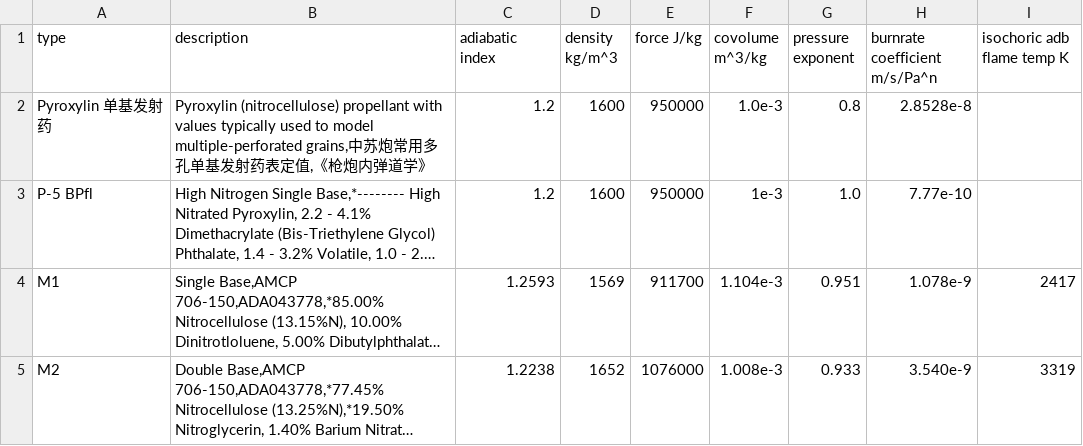
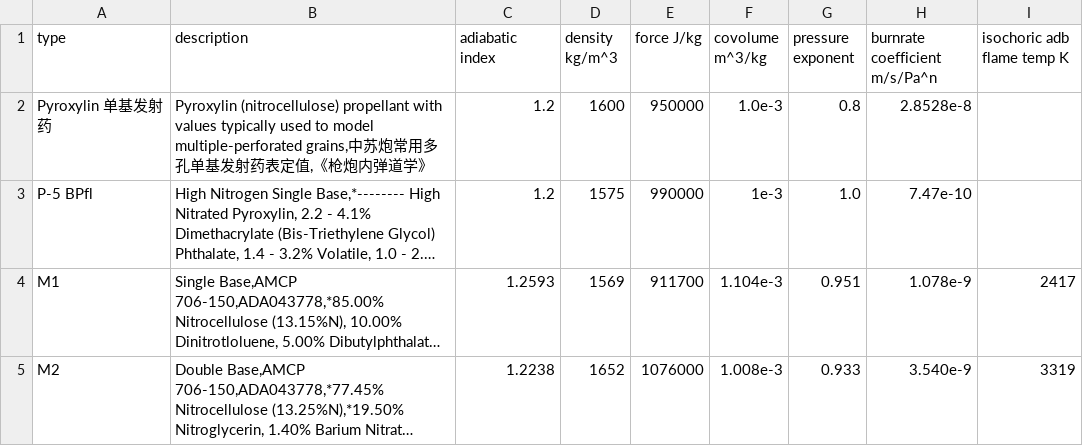
Before and after one commit to Prethea-Phoenixia/Phoenix-s-Interior-Ballistic-Solver-PIBS, a CSV file: pibs/ballistics/resource/propellants.csv, drawn as a sheet; only a part is shown; long unchanged cells end in …; the diff names each change by its address in the sheet, - before the commit and + after, or states it on an @@ line.

```diff
--- a/pibs/ballistics/resource/propellants.csv
+++ b/pibs/ballistics/resource/propellants.csv
-D3 (density kg/m^3): 1600
+D3 (density kg/m^3): 1575
-E3 (force J/kg): 950000
+E3 (force J/kg): 990000
-H3 (burnrate coefficient m/s/Pa^n): 7.77e-10
+H3 (burnrate coefficient m/s/Pa^n): 7.47e-10
```
Also changed, not shown: 5 other files.
